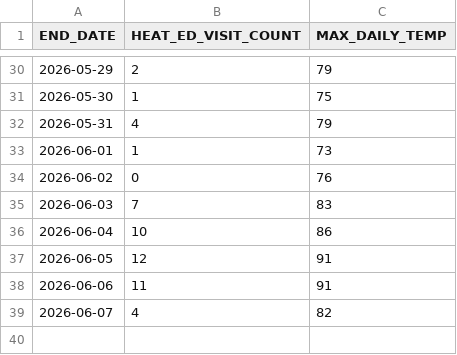
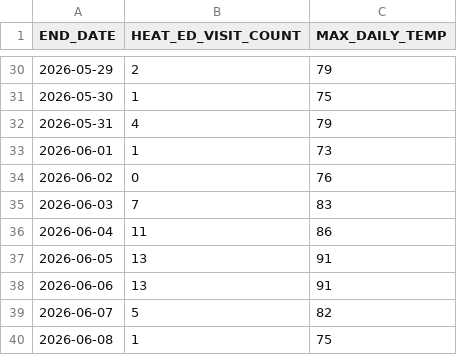
Before and after one commit to nychealth/EHDP-data, a CSV file: key-topics/heat-syndrome/edheat2026_live.csv, drawn as a sheet; only a part is shown, gaps mark what is left out.

Commit message:
Regular auto-commit

```diff
--- a/key-topics/heat-syndrome/edheat2026_live.csv
+++ b/key-topics/heat-syndrome/edheat2026_live.csv
@@ -35,5 +35,6 @@ END_DATE,HEAT_ED_VISIT_COUNT,MAX_DAILY_TEMP
 2026-06-03,7,83
-2026-06-04,10,86
-2026-06-05,12,91
-2026-06-06,11,91
-2026-06-07,4,82
+2026-06-04,11,86
+2026-06-05,13,91
+2026-06-06,13,91
+2026-06-07,5,82
+2026-06-08,1,75
```
